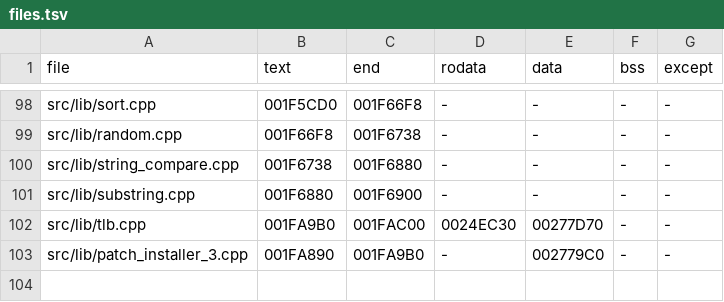
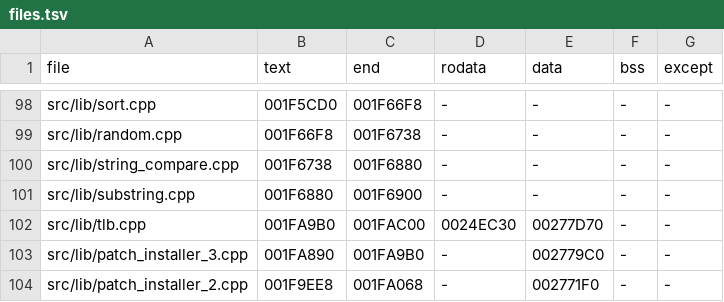
Before and after one commit to OpenThievius/sly1-decomp, a TSV file: config/us/files.tsv, drawn as a sheet; only a part is shown, gaps mark what is left out.

```diff
--- a/config/us/files.tsv
+++ b/config/us/files.tsv
@@ -103 +103,2 @@ src/lib/tlb.cpp	001FA9B0	001FAC00	0024EC30	00277D70	-	-
 src/lib/patch_installer_3.cpp	001FA890	001FA9B0	-	002779C0	-	-
+src/lib/patch_installer_2.cpp	001F9EE8	001FA068	-	002771F0	-	-
```
Also changed, not shown: config/cflags.tsv, 2 other files.
